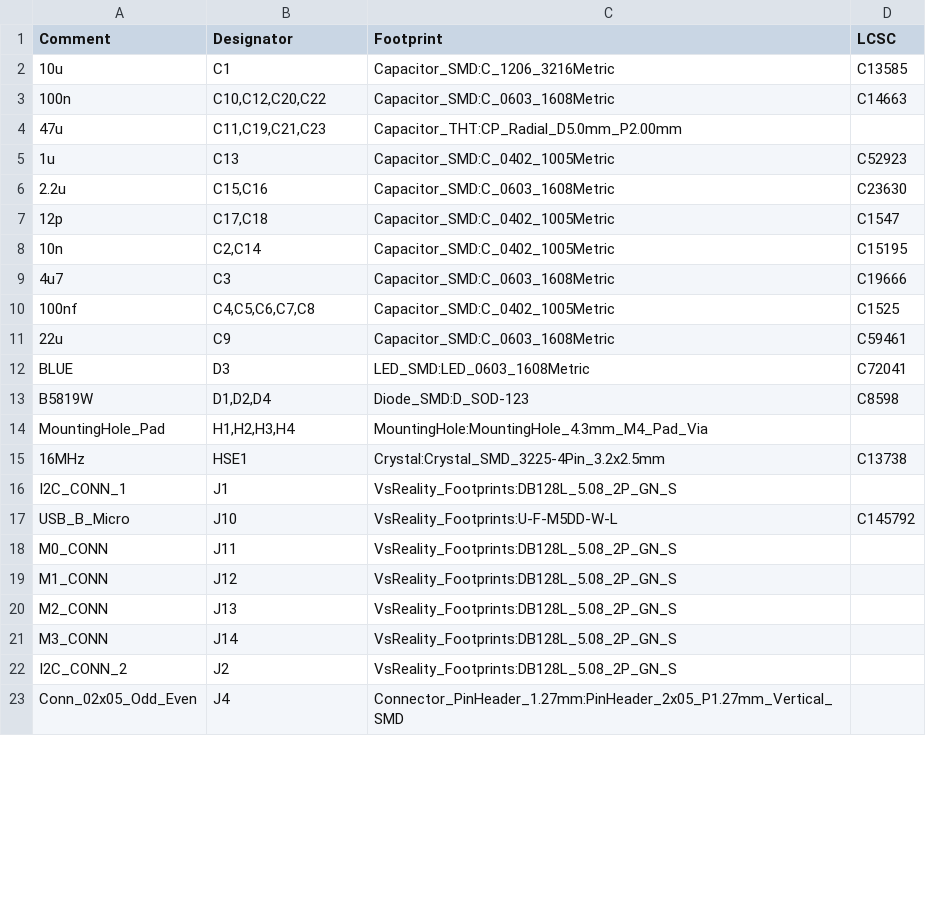
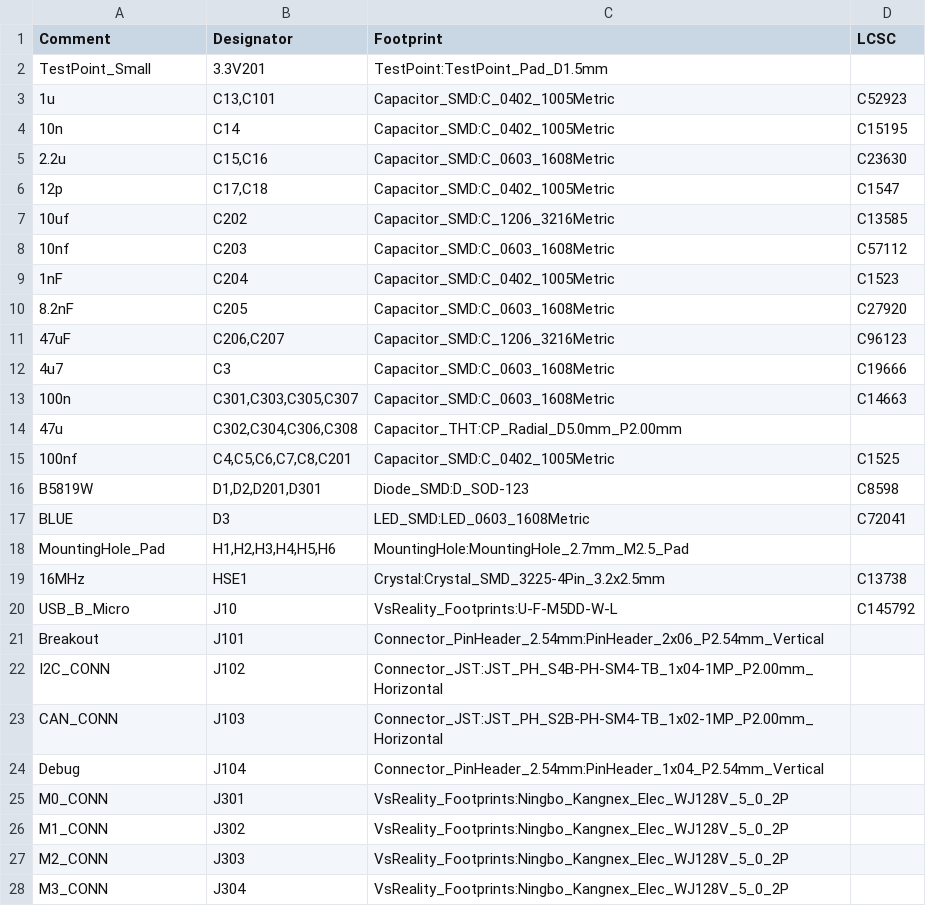
Before and after one commit to szolotykh/kinisi-motor-controller-board, a CSV file: assembly/smart_motor_controller-BOM.csv, drawn as a sheet; only a part is shown; the diff covers the shown part only.

```diff
--- a/assembly/smart_motor_controller-BOM.csv
+++ b/assembly/smart_motor_controller-BOM.csv
@@ -1,5 +1,4 @@
 Comment,Designator,Footprint,LCSC
-"10u","C1","Capacitor_SMD:C_1206_3216Metric","C13585"
-"100n","C10,C12,C20,C22","Capacitor_SMD:C_0603_1608Metric","C14663"
-"47u","C11,C19,C21,C23","Capacitor_THT:CP_Radial_D5.0mm_P2.00mm",""
-"1u","C13","Capacitor_SMD:C_0402_1005Metric","C52923"
+TestPoint_Small,3.3V201,TestPoint:TestPoint_Pad_D1.5mm,
+1u,"C13,C101",Capacitor_SMD:C_0402_1005Metric,C52923
+10n,C14,Capacitor_SMD:C_0402_1005Metric,C15195
@@ -8 +7,5 @@ Comment,Designator,Footprint,LCSC
-"10n","C2,C14","Capacitor_SMD:C_0402_1005Metric","C15195"
+10uf,C202,Capacitor_SMD:C_1206_3216Metric,C13585
+10nf,C203,Capacitor_SMD:C_0603_1608Metric,C57112
+1nF,C204,Capacitor_SMD:C_0402_1005Metric,C1523
+8.2nF,C205,Capacitor_SMD:C_0603_1608Metric,C27920
+47uF,"C206,C207",Capacitor_SMD:C_1206_3216Metric,C96123
@@ -10,2 +13,4 @@ Comment,Designator,Footprint,LCSC
-"100nf","C4,C5,C6,C7,C8","Capacitor_SMD:C_0402_1005Metric","C1525"
-"22u","C9","Capacitor_SMD:C_0603_1608Metric","C59461"
+100n,"C301,C303,C305,C307",Capacitor_SMD:C_0603_1608Metric,C14663
+47u,"C302,C304,C306,C308",Capacitor_THT:CP_Radial_D5.0mm_P2.00mm,
+100nf,"C4,C5,C6,C7,C8,C201",Capacitor_SMD:C_0402_1005Metric,C1525
+B5819W,"D1,D2,D201,D301",Diode_SMD:D_SOD-123,C8598
@@ -13,2 +18 @@ Comment,Designator,Footprint,LCSC
-"B5819W","D1,D2,D4","Diode_SMD:D_SOD-123","C8598"
-"MountingHole_Pad","H1,H2,H3,H4","MountingHole:MountingHole_4.3mm_M4_Pad_Via",""
+MountingHole_Pad,"H1,H2,H3,H4,H5,H6",MountingHole:MountingHole_2.7mm_M2.5_Pad,
@@ -16 +19,0 @@ Comment,Designator,Footprint,LCSC
-"I2C_CONN_1","J1","VsReality_Footprints:DB128L_5.08_2P_GN_S",""
@@ -18,6 +21,8 @@ Comment,Designator,Footprint,LCSC
-"M0_CONN","J11","VsReality_Footprints:DB128L_5.08_2P_GN_S",""
-"M1_CONN","J12","VsReality_Footprints:DB128L_5.08_2P_GN_S",""
-"M2_CONN","J13","VsReality_Footprints:DB128L_5.08_2P_GN_S",""
-"M3_CONN","J14","VsReality_Footprints:DB128L_5.08_2P_GN_S",""
-"I2C_CONN_2","J2","VsReality_Footprints:DB128L_5.08_2P_GN_S",""
-"Conn_02x05_Odd_Even","J4","Connector_PinHeader_1.27mm:PinHeader_2x05_P1.27mm_Vertical_SMD",""
+Breakout,J101,Connector_PinHeader_2.54mm:PinHeader_2x06_P2.54mm_Vertical,
+I2C_CONN,J102,Connector_JST:JST_PH_S4B-PH-SM4-TB_1x04-1MP_P2.00mm_Horizontal,
+CAN_CONN,J103,Connector_JST:JST_PH_S2B-PH-SM4-TB_1x02-1MP_P2.00mm_Horizontal,
+Debug,J104,Connector_PinHeader_2.54mm:PinHeader_1x04_P2.54mm_Vertical,
+M0_CONN,J301,VsReality_Footprints:Ningbo_Kangnex_Elec_WJ128V_5_0_2P,
+M1_CONN,J302,VsReality_Footprints:Ningbo_Kangnex_Elec_WJ128V_5_0_2P,
+M2_CONN,J303,VsReality_Footprints:Ningbo_Kangnex_Elec_WJ128V_5_0_2P,
+M3_CONN,J304,VsReality_Footprints:Ningbo_Kangnex_Elec_WJ128V_5_0_2P,
```
Also changed, not shown: 9 added rows, 11 removed rows and 6 edited cells elsewhere in this file, assembly/smart_motor_controller-all-pos.csv, 17 other files.
